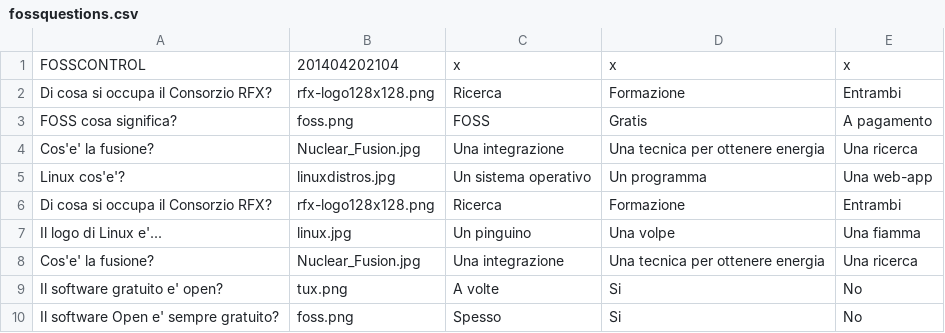
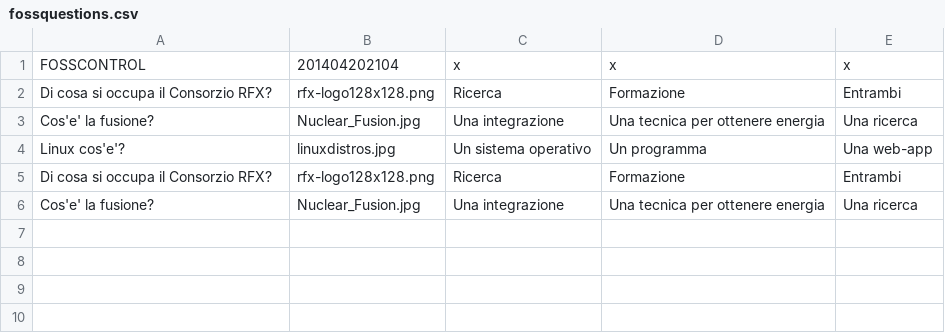
Before and after one commit to giammy/giammy.github.io, a CSV file: files/fossquiz/fossquestions.csv, drawn as a sheet.

```diff
--- a/files/fossquiz/fossquestions.csv
+++ b/files/fossquiz/fossquestions.csv
@@ -2,3 +2,2 @@ FOSSCONTROL,201404202104,x,x,x
 Di cosa si occupa il Consorzio RFX?,rfx-logo128x128.png,Ricerca,Formazione,Entrambi
-FOSS cosa significa?,foss.png,FOSS,Gratis,A pagamento
 Cos'e' la fusione?,Nuclear_Fusion.jpg,Una integrazione,Una tecnica per ottenere energia,Una ricerca
@@ -6,5 +5,2 @@ Linux cos'e'?,linuxdistros.jpg,Un sistema operativo,Un programma,Una web-app
 Di cosa si occupa il Consorzio RFX?,rfx-logo128x128.png,Ricerca,Formazione,Entrambi
-Il logo di Linux e'...,linux.jpg,Un pinguino,Una volpe,Una fiamma
 Cos'e' la fusione?,Nuclear_Fusion.jpg,Una integrazione,Una tecnica per ottenere energia,Una ricerca
-Il software gratuito e' open?,tux.png,A volte,Si,No
-Il software Open e' sempre gratuito?,foss.png,Spesso,Si,No
```
